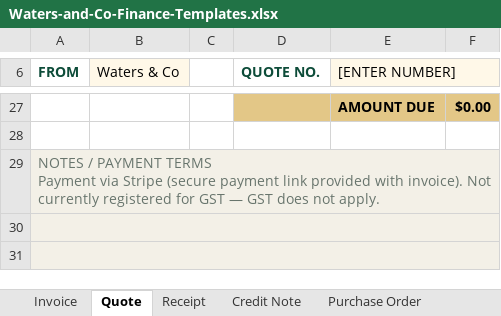
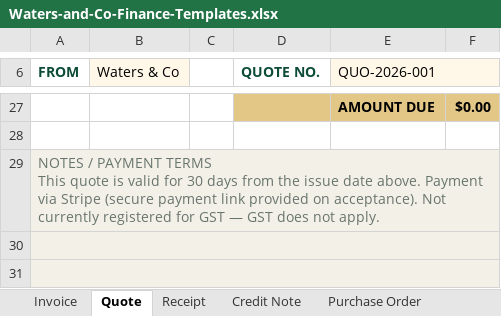
Before and after one commit to watersandcocontact-dev/waters-and-co, an Excel workbook: wave3-unscoped/office_identity/04-Finance-Templates/Waters-and-Co-Finance-Templates.xlsx, sheet Quote, drawn as a sheet; only a part is shown, gaps mark what is left out; values as stored, in another font and other column widths than the file's, no borders; ↵ is a line break in a cell; the diff names each change by its address in the sheet, - before the commit and + after, or states it on an @@ line.

```diff
--- a/wave3-unscoped/office_identity/04-Finance-Templates/Waters-and-Co-Finance-Templates.xlsx (sheet Quote)
+++ b/wave3-unscoped/office_identity/04-Finance-Templates/Waters-and-Co-Finance-Templates.xlsx (sheet Quote)
-E6: [ENTER NUMBER]
+E6: QUO-2026-001
-A29 (FROM): …PAYMENT TERMS ↵ Payment via Stripe (secure payment link provided with invoice). Not currently…
+A29 (FROM): …PAYMENT TERMS ↵ This quote is valid for 30 days from the issue date above. Payment via Stripe (secure payment link provided on acceptance). Not currently…
```
Also changed, not shown: sheet Invoice, sheet Purchase Order, sheet Receipt, sheet Credit Note.
